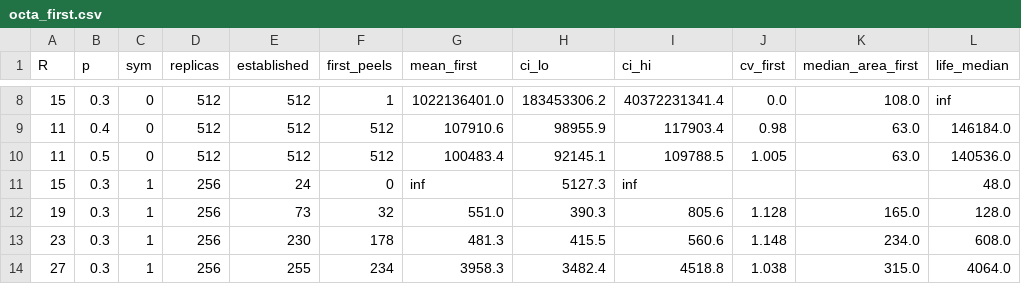
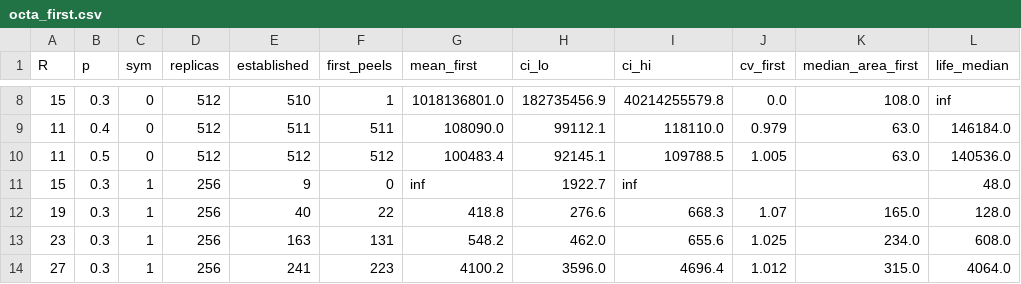
Before and after one commit to kdbanman/gump-for-agents, a CSV file: research/peeling/octa_first.csv, drawn as a sheet; only a part is shown, gaps mark what is left out; the diff covers the shown part only; the diff names each change by its address in the sheet, - before the commit and + after, or states it on an @@ line.

```diff
--- a/research/peeling/octa_first.csv
+++ b/research/peeling/octa_first.csv
-E8 (established): 512
+E8 (established): 510
-G8 (mean_first): 1022136401.0
+G8 (mean_first): 1018136801.0
-H8 (ci_lo): 183453306.2
+H8 (ci_lo): 182735456.9
-I8 (ci_hi): 40372231341.4
+I8 (ci_hi): 40214255579.8
-E9 (established): 512
+E9 (established): 511
-F9 (first_peels): 512
+F9 (first_peels): 511
-G9 (mean_first): 107910.6
+G9 (mean_first): 108090.0
-H9 (ci_lo): 98955.9
+H9 (ci_lo): 99112.1
-I9 (ci_hi): 117903.4
+I9 (ci_hi): 118110.0
-J9 (cv_first): 0.98
+J9 (cv_first): 0.979
-E11 (established): 24
+E11 (established): 9
-H11 (ci_lo): 5127.3
+H11 (ci_lo): 1922.7
-E12 (established): 73
+E12 (established): 40
-F12 (first_peels): 32
+F12 (first_peels): 22
-G12 (mean_first): 551.0
+G12 (mean_first): 418.8
-H12 (ci_lo): 390.3
+H12 (ci_lo): 276.6
-I12 (ci_hi): 805.6
+I12 (ci_hi): 668.3
-J12 (cv_first): 1.128
+J12 (cv_first): 1.07
-E13 (established): 230
+E13 (established): 163
-F13 (first_peels): 178
+F13 (first_peels): 131
-G13 (mean_first): 481.3
+G13 (mean_first): 548.2
-H13 (ci_lo): 415.5
+H13 (ci_lo): 462.0
-I13 (ci_hi): 560.6
+I13 (ci_hi): 655.6
-J13 (cv_first): 1.148
+J13 (cv_first): 1.025
-E14 (established): 255
+E14 (established): 241
-F14 (first_peels): 234
+F14 (first_peels): 223
-G14 (mean_first): 3958.3
+G14 (mean_first): 4100.2
-H14 (ci_lo): 3482.4
+H14 (ci_lo): 3596.0
-I14 (ci_hi): 4518.8
+I14 (ci_hi): 4696.4
-J14 (cv_first): 1.038
+J14 (cv_first): 1.012
```
Also changed, not shown: 50 edited cells elsewhere in this file, 8 other files.
